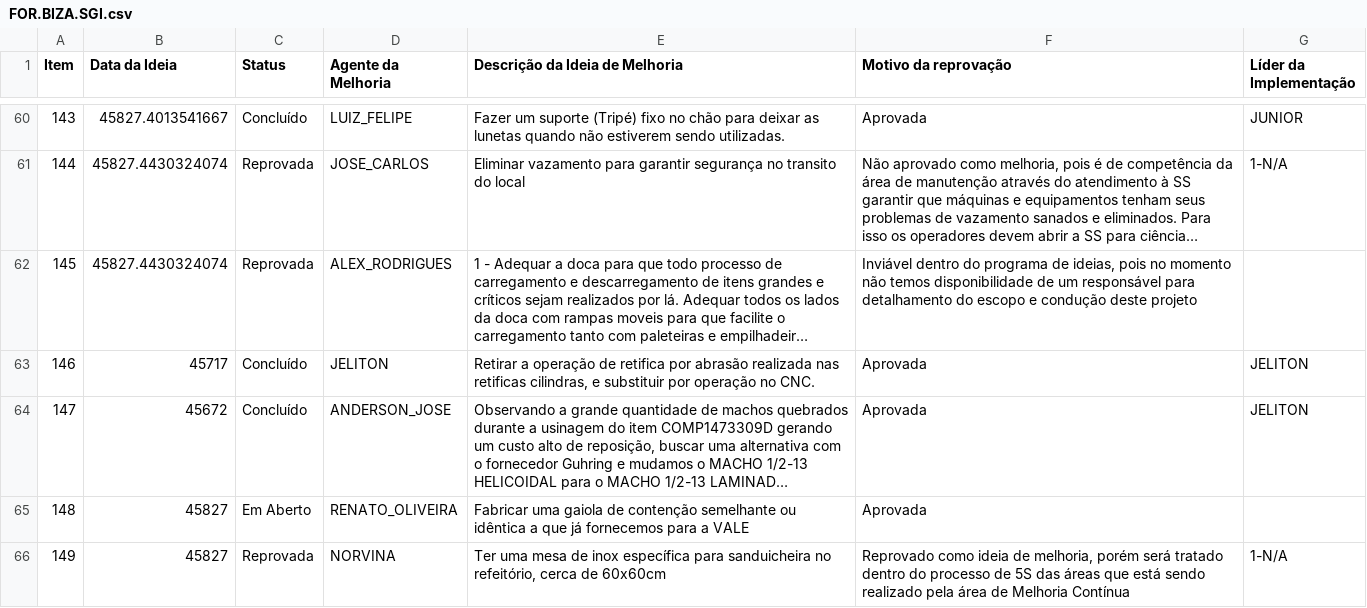
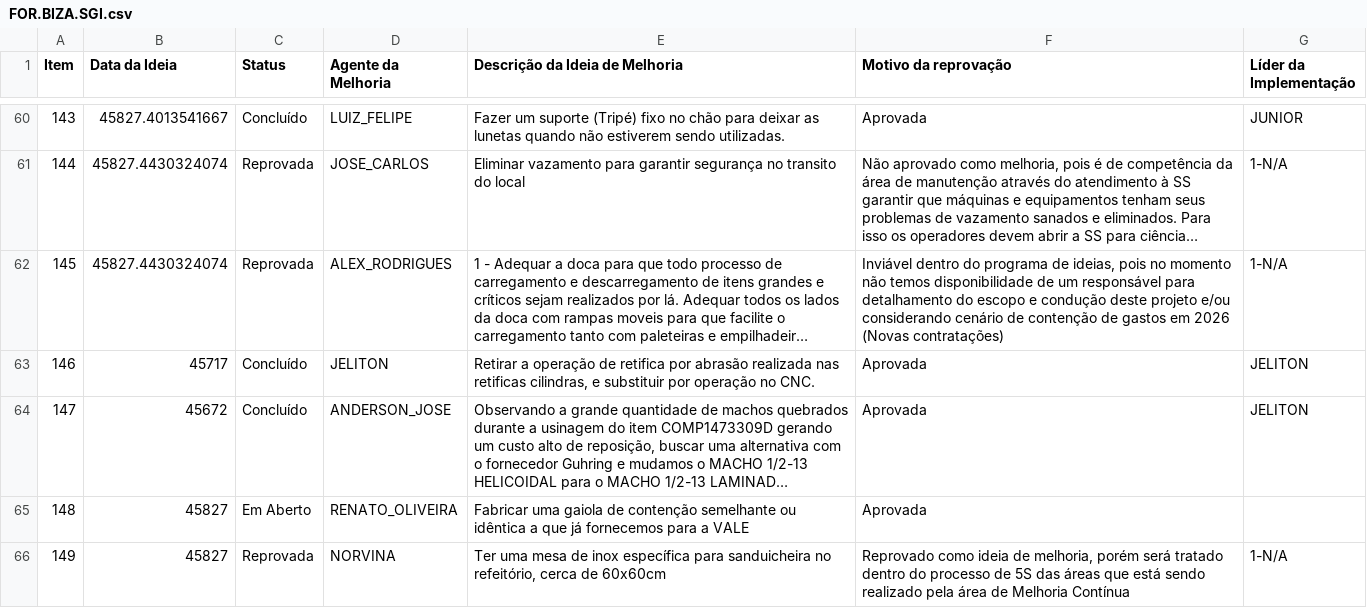
Before and after one commit to SGIBIZA/Catalogo-BIZA, a CSV file: FOR.BIZA.SGI.csv, drawn as a sheet; only a part is shown, gaps mark what is left out; long unchanged cells end in …; the diff covers the shown part only; the diff names each change by its address in the sheet, - before the commit and + after, or states it on an @@ line.

```diff
--- a/FOR.BIZA.SGI.csv
+++ b/FOR.BIZA.SGI.csv
-F62 (Motivo da reprovação): …deste projeto
+F62 (Motivo da reprovação): …deste projeto e/ou considerando cenário de contenção de gastos em 2026 (Novas contratações)
-G62 (Líder da Implementação): (empty)
+G62 (Líder da Implementação): 1-N/A
```
Also changed, not shown: 28 edited cells elsewhere in this file.
